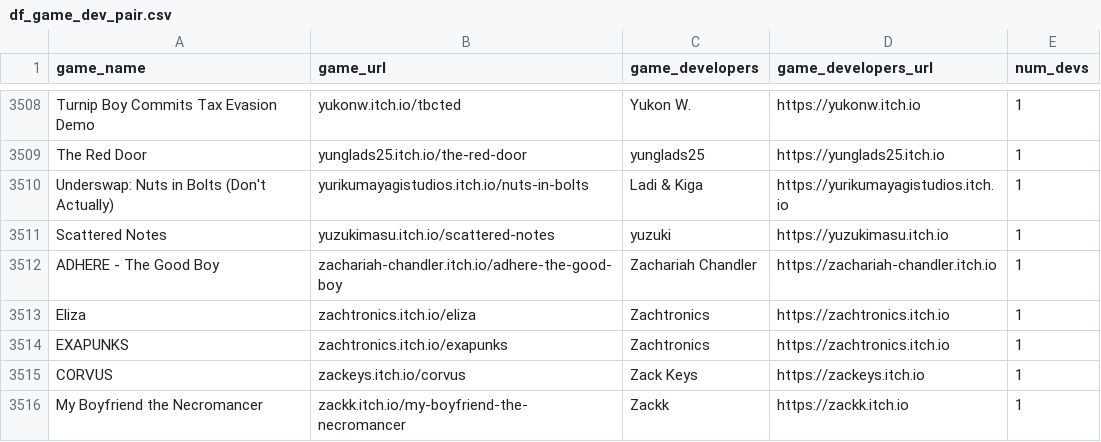
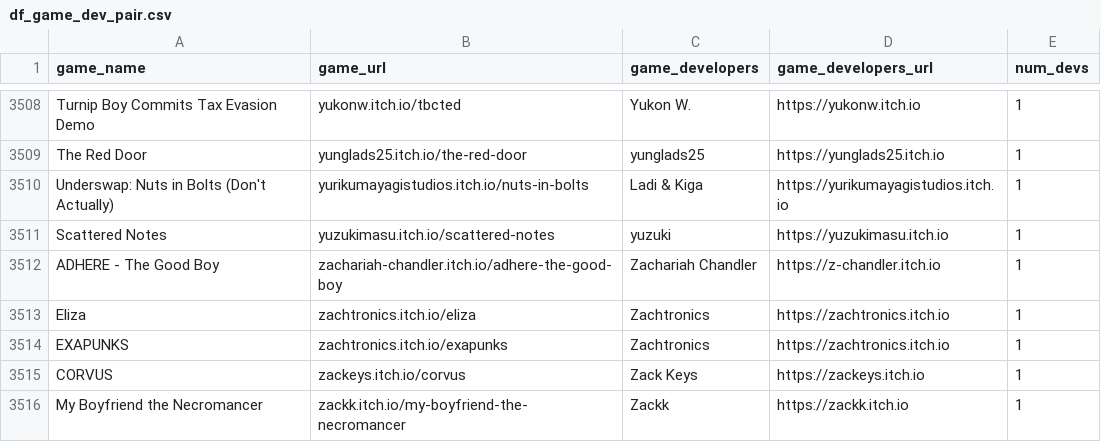
Before and after one commit to hydradon/done-20-quang-itchio_steam_recommendation_similarity-code, a CSV file: dataset/df_game_dev_pair.csv, drawn as a sheet; only a part is shown, gaps mark what is left out; the diff covers the shown part only.

```diff
--- a/dataset/df_game_dev_pair.csv
+++ b/dataset/df_game_dev_pair.csv
@@ -3511,3 +3511,3 @@ Underswap: Nuts in Bolts (Don't Actually),yurikumayagistudios.itch.io/nuts-in-bo
 Scattered Notes,yuzukimasu.itch.io/scattered-notes,yuzuki,https://yuzukimasu.itch.io,1
-ADHERE - The Good Boy,zachariah-chandler.itch.io/adhere-the-good-boy,Zachariah Chandler,https://zachariah-chandler.itch.io,1
+ADHERE - The Good Boy,zachariah-chandler.itch.io/adhere-the-good-boy,Zachariah Chandler,https://z-chandler.itch.io,1
 Eliza,zachtronics.itch.io/eliza,Zachtronics,https://zachtronics.itch.io,1
```
Also changed, not shown: 10 edited cells elsewhere in this file, dataset/itch_dev_contacts.csv, dataset/itch_dev_contacts_cleaned_2.csv, 2 other files.
